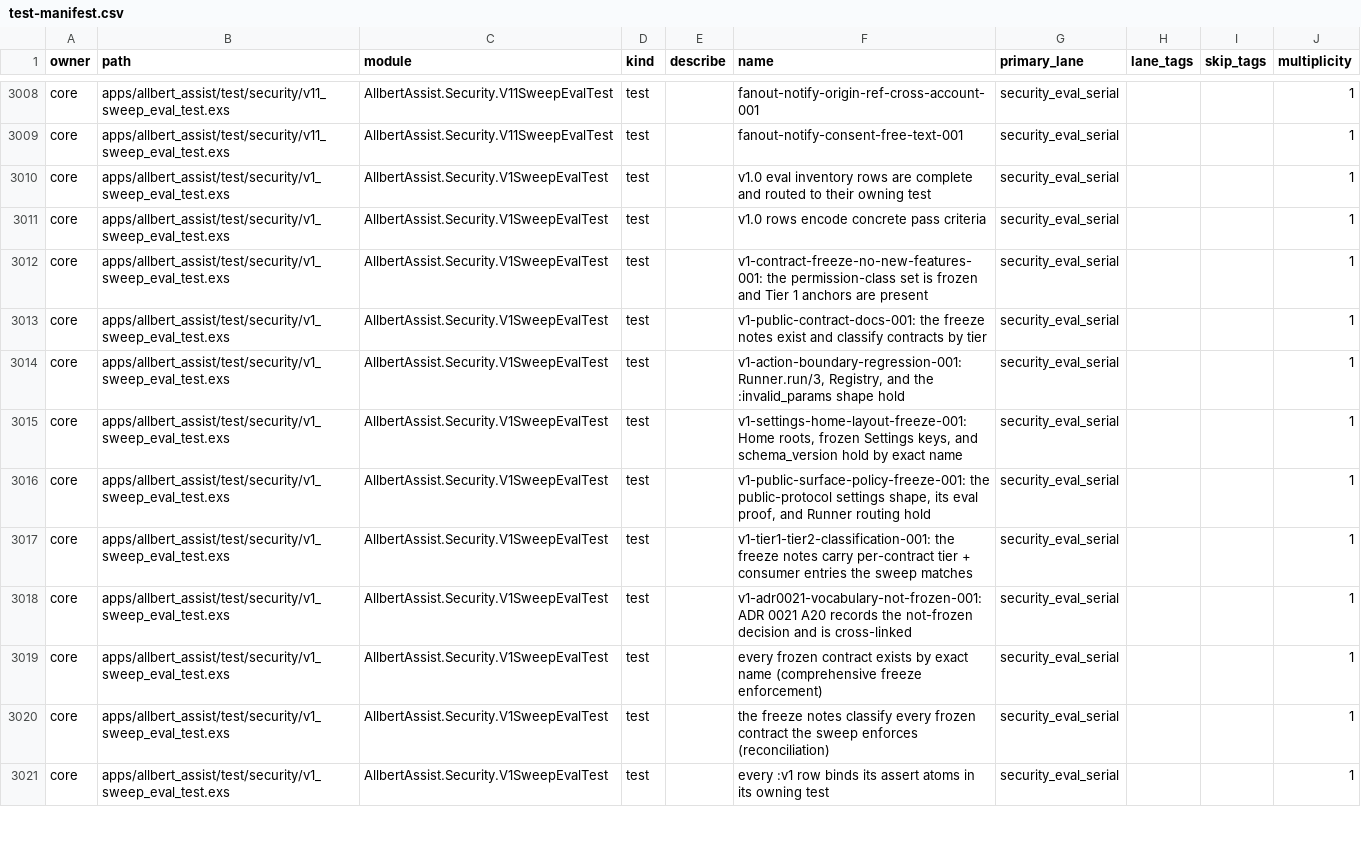
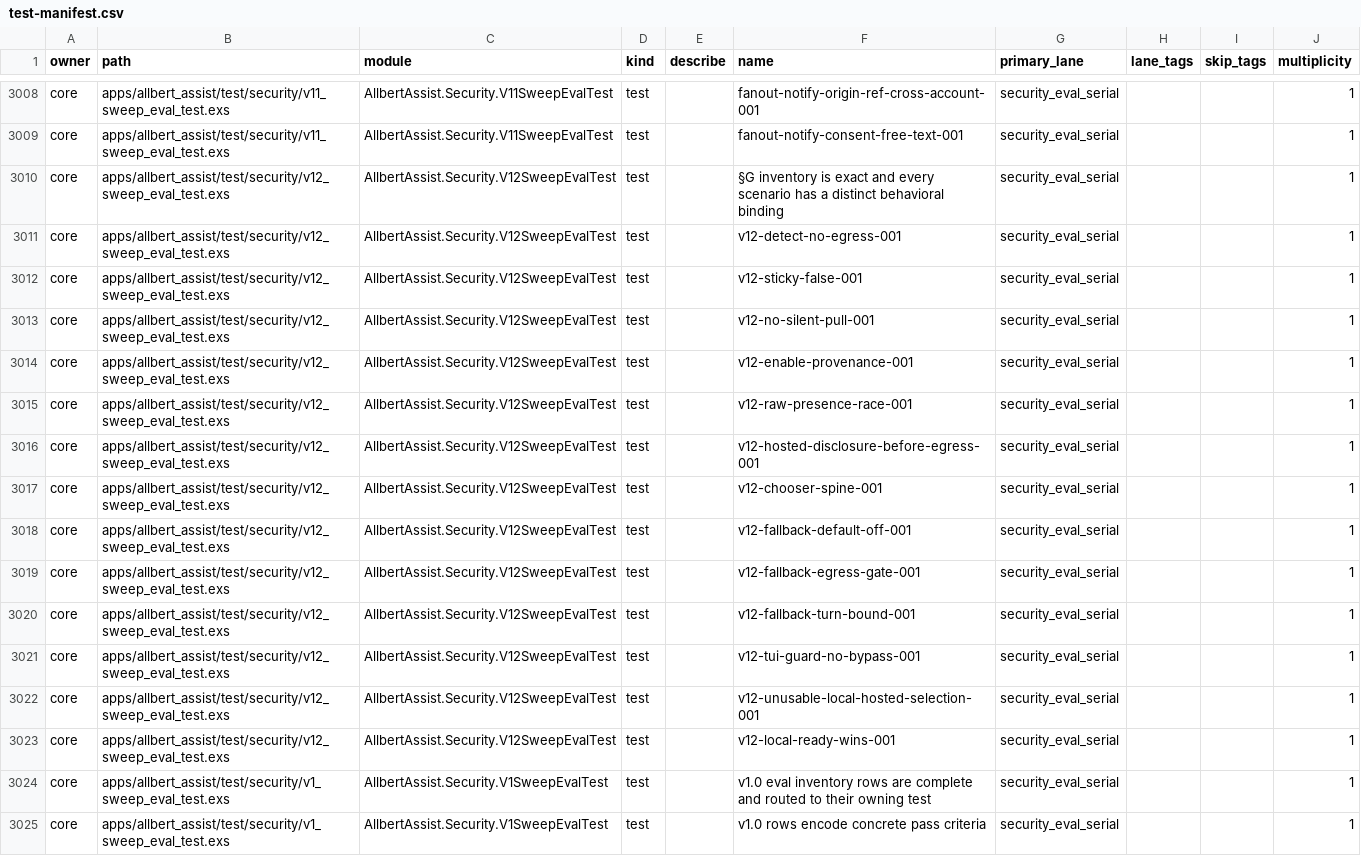
Before and after one commit to lexlapax/allbert-assist, a CSV file: docs/validation/test-manifest.csv, drawn as a sheet; only a part is shown, gaps mark what is left out; the shorter side is filled out with more unchanged rows; the diff names each change by its address in the sheet, - before the commit and + after, or states it on an @@ line.

Commit message:
v1.2 M7 bind release gate

```diff
--- a/docs/validation/test-manifest.csv
+++ b/docs/validation/test-manifest.csv
+row 3010: core | apps/allbert_assist/test/security/v12_sweep_eval_test.exs | AllbertAssist.Security.V12SweepEvalTest | test |  | §G inventory is exact and every scenario has a distinct behavioral binding | security_eval_serial |  |  | 1
+row 3011: core | apps/allbert_assist/test/security/v12_sweep_eval_test.exs | AllbertAssist.Security.V12SweepEvalTest | test |  | v12-detect-no-egress-001 | security_eval_serial |  |  | 1
+row 3012: core | apps/allbert_assist/test/security/v12_sweep_eval_test.exs | AllbertAssist.Security.V12SweepEvalTest | test |  | v12-sticky-false-001 | security_eval_serial |  |  | 1
+row 3013: core | apps/allbert_assist/test/security/v12_sweep_eval_test.exs | AllbertAssist.Security.V12SweepEvalTest | test |  | v12-no-silent-pull-001 | security_eval_serial |  |  | 1
+row 3014: core | apps/allbert_assist/test/security/v12_sweep_eval_test.exs | AllbertAssist.Security.V12SweepEvalTest | test |  | v12-enable-provenance-001 | security_eval_serial |  |  | 1
+row 3015: core | apps/allbert_assist/test/security/v12_sweep_eval_test.exs | AllbertAssist.Security.V12SweepEvalTest | test |  | v12-raw-presence-race-001 | security_eval_serial |  |  | 1
+row 3016: core | apps/allbert_assist/test/security/v12_sweep_eval_test.exs | AllbertAssist.Security.V12SweepEvalTest | test |  | v12-hosted-disclosure-before-egress-001 | security_eval_serial |  |  | 1
+row 3017: core | apps/allbert_assist/test/security/v12_sweep_eval_test.exs | AllbertAssist.Security.V12SweepEvalTest | test |  | v12-chooser-spine-001 | security_eval_serial |  |  | 1
+row 3018: core | apps/allbert_assist/test/security/v12_sweep_eval_test.exs | AllbertAssist.Security.V12SweepEvalTest | test |  | v12-fallback-default-off-001 | security_eval_serial |  |  | 1
+row 3019: core | apps/allbert_assist/test/security/v12_sweep_eval_test.exs | AllbertAssist.Security.V12SweepEvalTest | test |  | v12-fallback-egress-gate-001 | security_eval_serial |  |  | 1
+row 3020: core | apps/allbert_assist/test/security/v12_sweep_eval_test.exs | AllbertAssist.Security.V12SweepEvalTest | test |  | v12-fallback-turn-bound-001 | security_eval_serial |  |  | 1
+row 3021: core | apps/allbert_assist/test/security/v12_sweep_eval_test.exs | AllbertAssist.Security.V12SweepEvalTest | test |  | v12-tui-guard-no-bypass-001 | security_eval_serial |  |  | 1
+row 3022: core | apps/allbert_assist/test/security/v12_sweep_eval_test.exs | AllbertAssist.Security.V12SweepEvalTest | test |  | v12-unusable-local-hosted-selection-001 | security_eval_serial |  |  | 1
+row 3023: core | apps/allbert_assist/test/security/v12_sweep_eval_test.exs | AllbertAssist.Security.V12SweepEvalTest | test |  | v12-local-ready-wins-001 | security_eval_serial |  |  | 1
```
Also changed, not shown: 8 other files.
